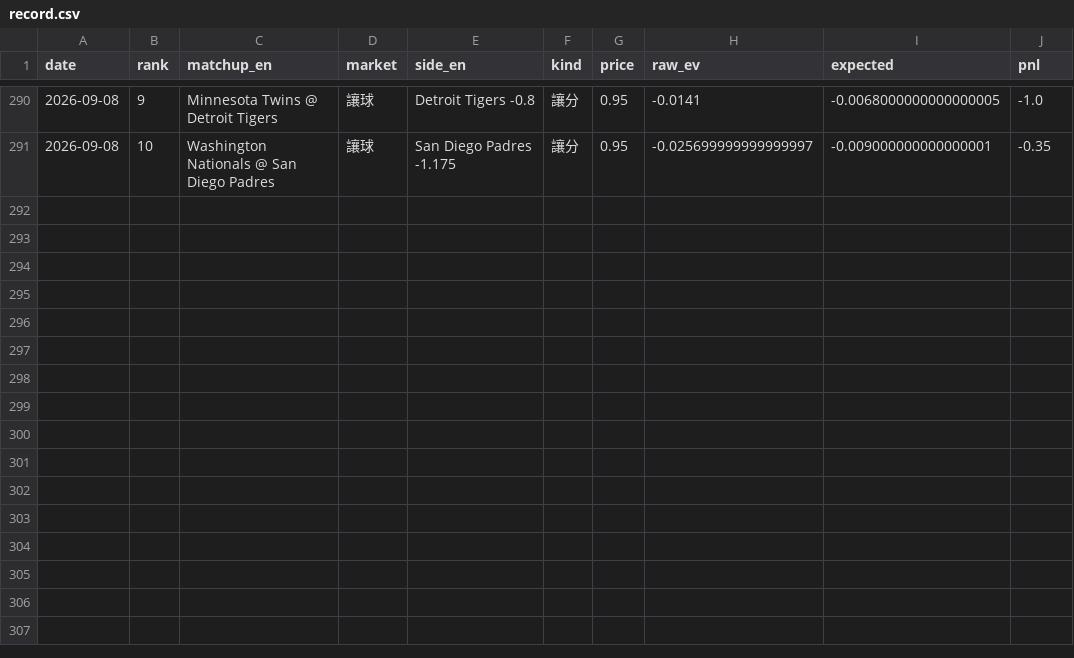
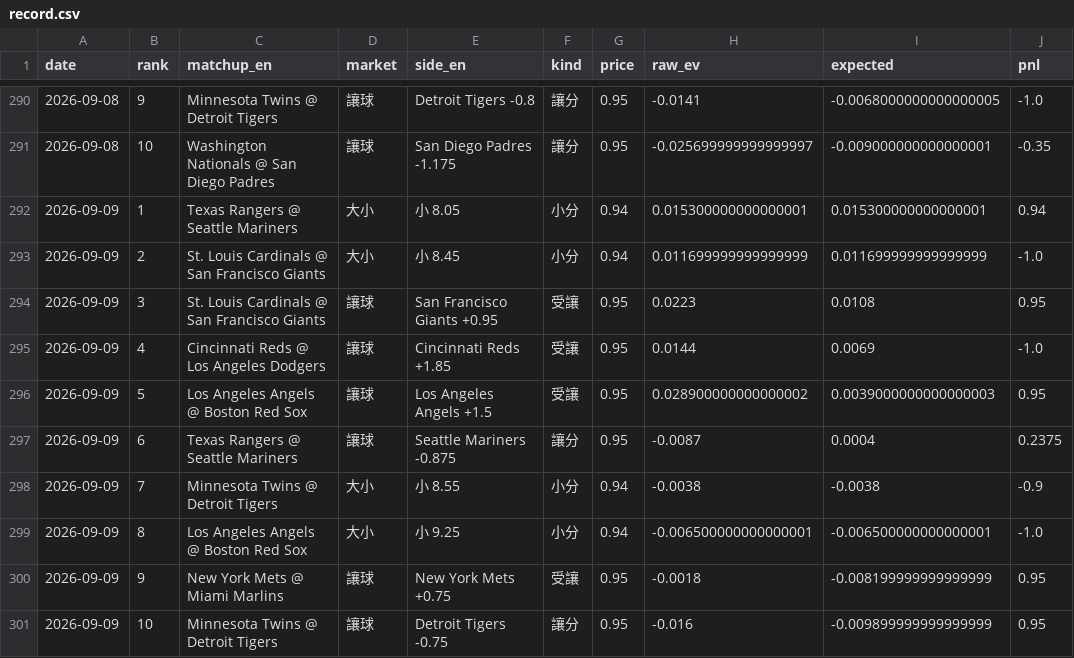
Before and after one commit to GizzyJeans/MLB, a CSV file: data/record.csv, drawn as a sheet; only a part is shown, gaps mark what is left out; the diff names each change by its address in the sheet, - before the commit and + after, or states it on an @@ line.

```diff
--- a/data/record.csv
+++ b/data/record.csv
+row 292: 2026-09-09 | 1 | Texas Rangers @ Seattle Mariners | 大小 | 小 8.05 | 小分 | 0.94 | 0.015300000000000001 | 0.015300000000000001 | 0.94
+row 293: 2026-09-09 | 2 | St. Louis Cardinals @ San Francisco Giants | 大小 | 小 8.45 | 小分 | 0.94 | 0.011699999999999999 | 0.011699999999999999 | -1.0
+row 294: 2026-09-09 | 3 | St. Louis Cardinals @ San Francisco Giants | 讓球 | San Francisco Giants +0.95 | 受讓 | 0.95 | 0.0223 | 0.0108 | 0.95
+row 295: 2026-09-09 | 4 | Cincinnati Reds @ Los Angeles Dodgers | 讓球 | Cincinnati Reds +1.85 | 受讓 | 0.95 | 0.0144 | 0.0069 | -1.0
+row 296: 2026-09-09 | 5 | Los Angeles Angels @ Boston Red Sox | 讓球 | Los Angeles Angels +1.5 | 受讓 | 0.95 | 0.028900000000000002 | 0.0039000000000000003 | 0.95
+row 297: 2026-09-09 | 6 | Texas Rangers @ Seattle Mariners | 讓球 | Seattle Mariners -0.875 | 讓分 | 0.95 | -0.0087 | 0.0004 | 0.2375
+row 298: 2026-09-09 | 7 | Minnesota Twins @ Detroit Tigers | 大小 | 小 8.55 | 小分 | 0.94 | -0.0038 | -0.0038 | -0.9
+row 299: 2026-09-09 | 8 | Los Angeles Angels @ Boston Red Sox | 大小 | 小 9.25 | 小分 | 0.94 | -0.006500000000000001 | -0.006500000000000001 | -1.0
+row 300: 2026-09-09 | 9 | New York Mets @ Miami Marlins | 讓球 | New York Mets +0.75 | 受讓 | 0.95 | -0.0018 | -0.008199999999999999 | 0.95
+row 301: 2026-09-09 | 10 | Minnesota Twins @ Detroit Tigers | 讓球 | Detroit Tigers -0.75 | 讓分 | 0.95 | -0.016 | -0.009899999999999999 | 0.95
```
Also changed, not shown: 2 other files.
